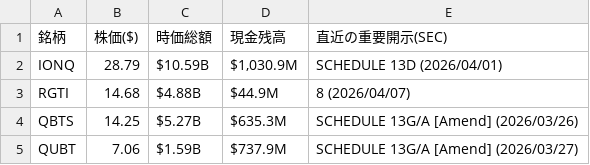
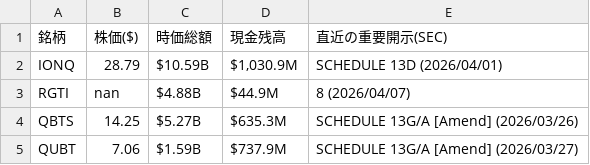
Before and after one commit to navigator-cmyk/stock-bot, a CSV file: valuation_table.csv, drawn as a sheet.

```diff
--- a/valuation_table.csv
+++ b/valuation_table.csv
@@ -2,3 +2,3 @@
 IONQ,28.79,$10.59B,"$1,030.9M",SCHEDULE 13D (2026/04/01)
-RGTI,14.68,$4.88B,$44.9M,8 (2026/04/07)
+RGTI,nan,$4.88B,$44.9M,8 (2026/04/07)
 QBTS,14.25,$5.27B,$635.3M,SCHEDULE 13G/A [Amend] (2026/03/26)
```
Also changed, not shown: latest_prices.csv, news_list.csv, 3 other files.
